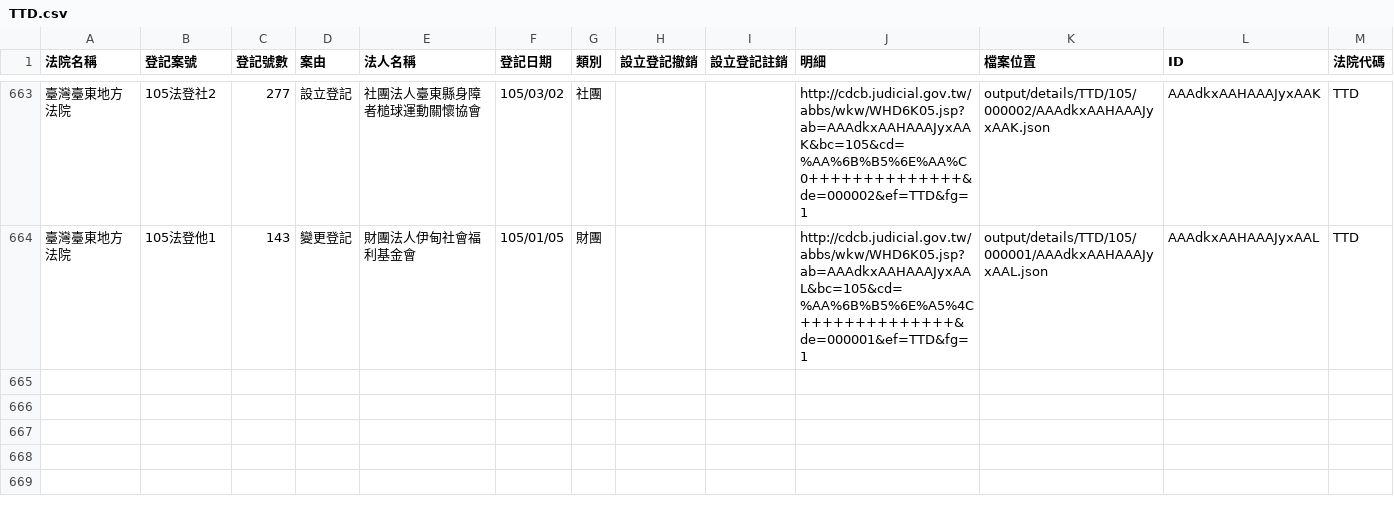
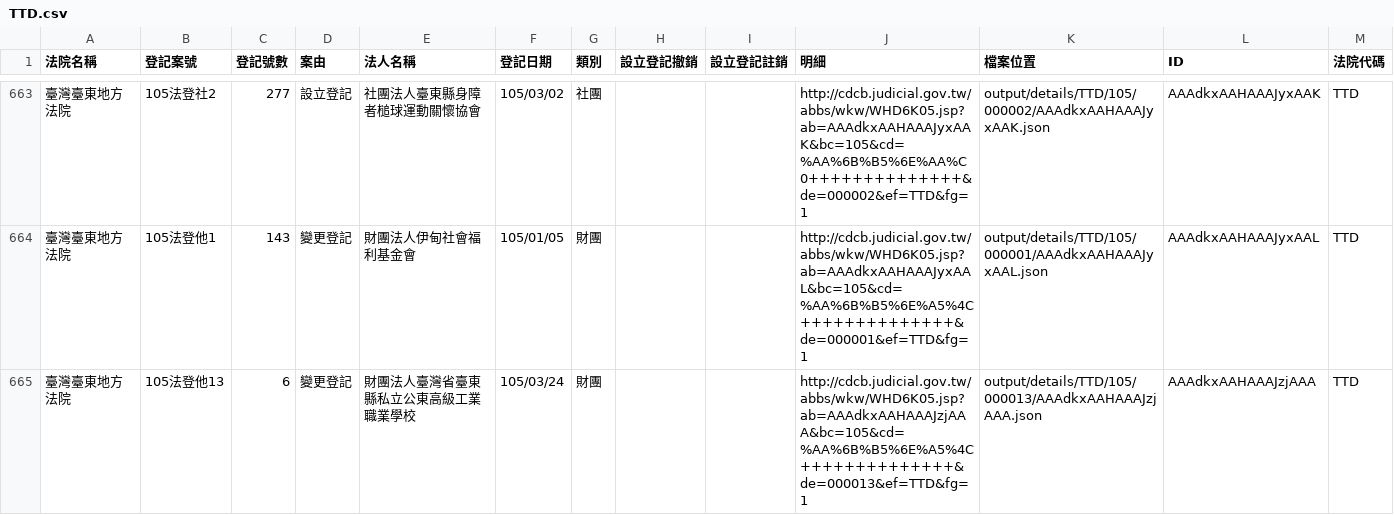
Before and after one commit to taichunmin/foundationtw, a CSV file: output/lists/TTD.csv, drawn as a sheet; only a part is shown, gaps mark what is left out; the diff names each change by its address in the sheet, - before the commit and + after, or states it on an @@ line.

Commit message:
update datasets @ 2016-03-30 02:00:01

```diff
--- a/output/lists/TTD.csv
+++ b/output/lists/TTD.csv
+row 665: 臺灣臺東地方法院 | 105法登他13 | 6 | 變更登記 | 財團法人臺灣省臺東縣私立公東高級工業職業學校 | 105/03/24 | 財團 |  |  | http://cdcb.judicial.gov.tw/abbs/wkw/WHD6K05.jsp?ab=AAAdkxAAHAAAJzjAAA&bc=105&cd=%AA%6B%B5%6E%A5%4C++++++++++++++&de=000013&ef=TTD&fg=1 | output/details/TTD/105/000013/AAAdkxAAHAAAJzjAAA.json | AAAdkxAAHAAAJzjAAA | TTD
```
Also changed, not shown: output/lists/NTD.csv, output/lists/PTD.csv, 39 other files.
